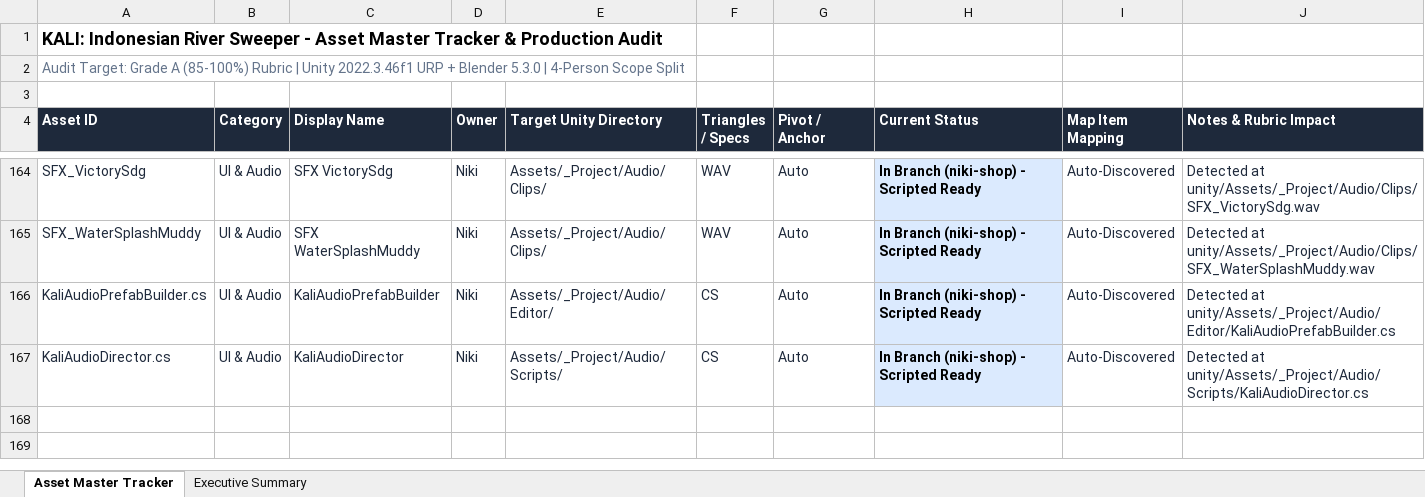
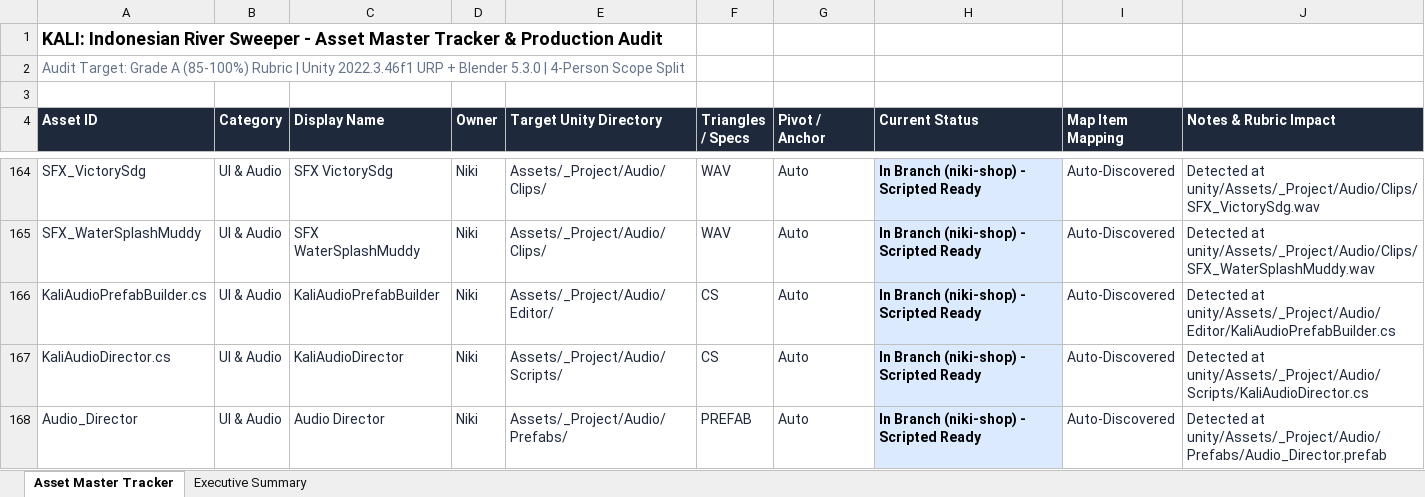
Before and after one commit to Gee123a/kali-river-sweeper, an Excel workbook: docs/KALI_Asset_Master_Tracker.xlsx, sheet Asset Master Tracker, drawn as a sheet; only a part is shown, gaps mark what is left out; values as stored, in another font and other column widths than the file's, no borders; the diff names each change by its address in the sheet, - before the commit and + after, or states it on an @@ line.

```diff
--- a/docs/KALI_Asset_Master_Tracker.xlsx (sheet Asset Master Tracker)
+++ b/docs/KALI_Asset_Master_Tracker.xlsx (sheet Asset Master Tracker)
+row 168: Audio_Director | UI & Audio | Audio Director | Niki | Assets/_Project/Audio/Prefabs/ | PREFAB | Auto | In Branch (niki-shop) - Scripted Ready | Auto-Discovered | Detected at unity/Assets/_Project/Audio/Prefabs/Audio_Director.prefab
```
Also changed, not shown: sheet Executive Summary, 2 other files.
